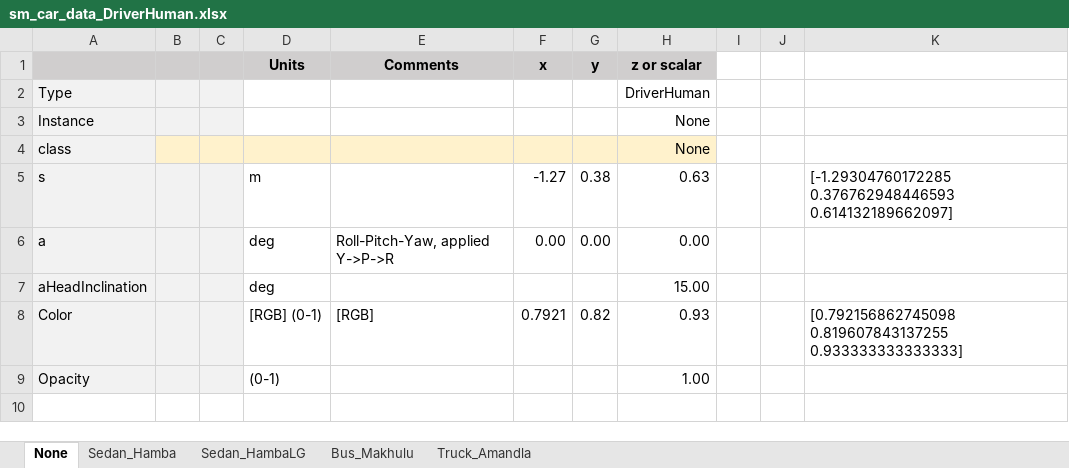
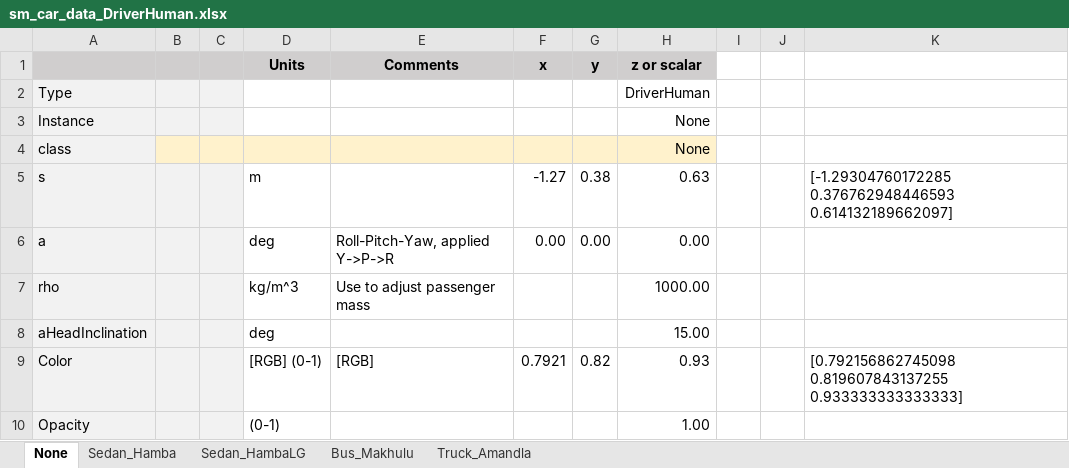
Before and after one commit to mathworks/Simscape-Vehicle-Templates, an Excel workbook: Libraries/Vehicle/Body/Human/sm_car_data_DriverHuman.xlsx, sheet None, drawn as a sheet; values as stored, in another font and other column widths than the file's, no borders; conditional formats not drawn; the diff names each change by its address in the sheet, - before the commit and + after, or states it on an @@ line.

```diff
--- a/Libraries/Vehicle/Body/Human/sm_car_data_DriverHuman.xlsx (sheet None)
+++ b/Libraries/Vehicle/Body/Human/sm_car_data_DriverHuman.xlsx (sheet None)
+row 7: rho |  |  | kg/m^3 | Use to adjust passenger mass |  |  | 1000.00
```
Also changed, not shown: sheet Sedan_Hamba, sheet Sedan_HambaLG, sheet Bus_Makhulu, sheet Truck_Amandla, Libraries/Vehicle/Body/Human/sm_car_data_Passenger.xlsx, SimResults/sm_car_results.xlsx, 32 other files.
